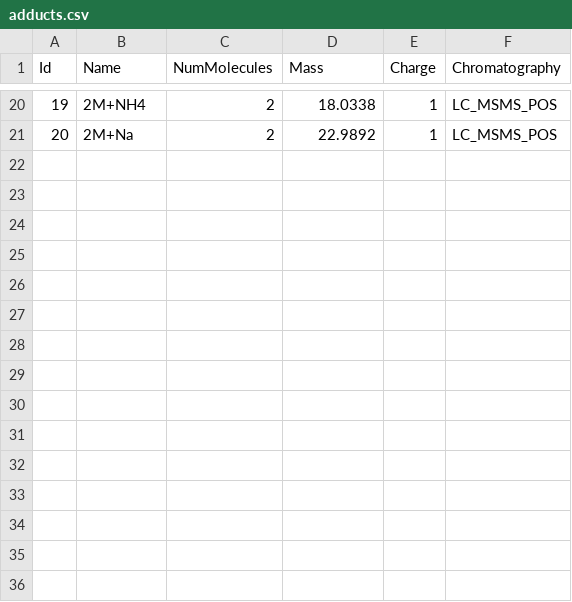
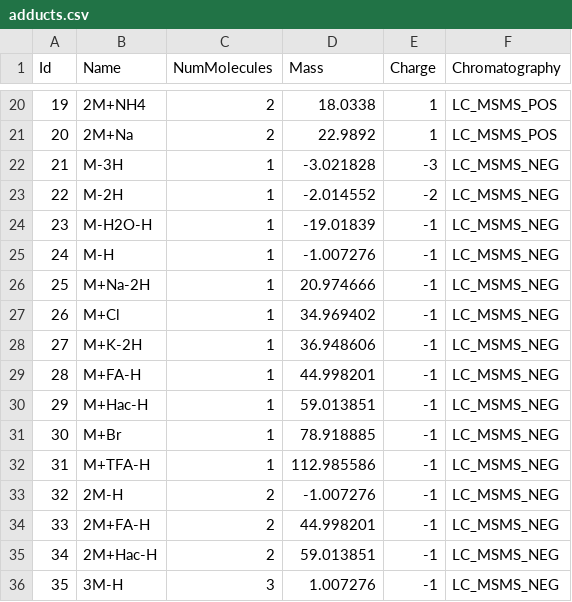
Before and after one commit to du-lab/ADAP-compound-DB, a CSV file: database/adducts.csv, drawn as a sheet; only a part is shown, gaps mark what is left out; the diff names each change by its address in the sheet, - before the commit and + after, or states it on an @@ line.

```diff
--- a/database/adducts.csv
+++ b/database/adducts.csv
+row 22: 21 | M-3H | 1 | -3.021828 | -3 | LC_MSMS_NEG
+row 23: 22 | M-2H | 1 | -2.014552 | -2 | LC_MSMS_NEG
+row 24: 23 | M-H2O-H | 1 | -19.01839 | -1 | LC_MSMS_NEG
+row 25: 24 | M-H | 1 | -1.007276 | -1 | LC_MSMS_NEG
+row 26: 25 | M+Na-2H | 1 | 20.974666 | -1 | LC_MSMS_NEG
+row 27: 26 | M+Cl | 1 | 34.969402 | -1 | LC_MSMS_NEG
+row 28: 27 | M+K-2H | 1 | 36.948606 | -1 | LC_MSMS_NEG
+row 29: 28 | M+FA-H | 1 | 44.998201 | -1 | LC_MSMS_NEG
+row 30: 29 | M+Hac-H | 1 | 59.013851 | -1 | LC_MSMS_NEG
+row 31: 30 | M+Br | 1 | 78.918885 | -1 | LC_MSMS_NEG
+row 32: 31 | M+TFA-H | 1 | 112.985586 | -1 | LC_MSMS_NEG
+row 33: 32 | 2M-H | 2 | -1.007276 | -1 | LC_MSMS_NEG
+row 34: 33 | 2M+FA-H | 2 | 44.998201 | -1 | LC_MSMS_NEG
+row 35: 34 | 2M+Hac-H | 2 | 59.013851 | -1 | LC_MSMS_NEG
+row 36: 35 | 3M-H | 3 | 1.007276 | -1 | LC_MSMS_NEG
```
Also changed, not shown: 1 other file.
